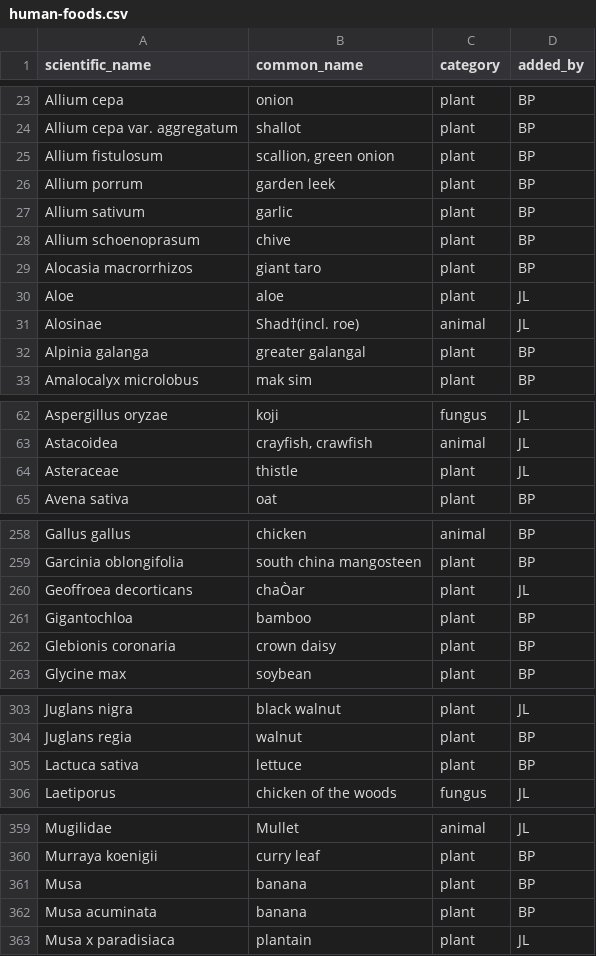
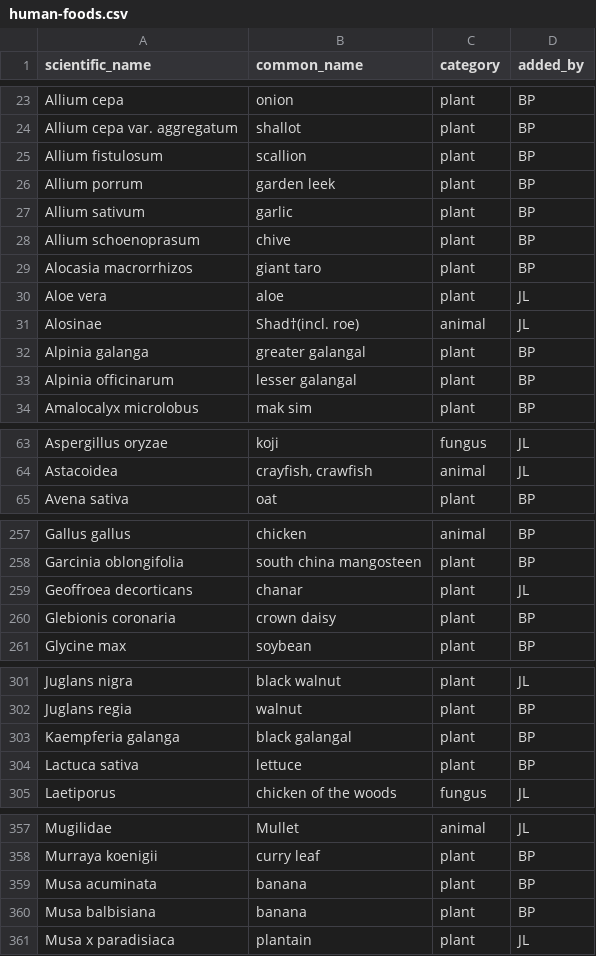
Before and after one commit to bpetrone/food-dbs, a CSV file: data/raw/human-foods.csv, drawn as a sheet; only a part is shown, gaps mark what is left out; the diff covers the shown part only.

Commit message:
Manual clean-up of plant category, remove cactus species and a few others to be re-added later

```diff
--- a/data/raw/human-foods.csv
+++ b/data/raw/human-foods.csv
@@ -24,3 +24,3 @@ Allium cepa,onion,plant,BP
 Allium cepa var. aggregatum,shallot,plant,BP
-Allium fistulosum,"scallion, green onion",plant,BP
+Allium fistulosum,scallion,plant,BP
 Allium porrum,garden leek,plant,BP
@@ -29,5 +29,6 @@ Allium schoenoprasum,chive,plant,BP
 Alocasia macrorrhizos,giant taro,plant,BP
-Aloe,aloe,plant,JL
+Aloe vera,aloe,plant,JL
 Alosinae,Shad†(incl. roe),animal,JL
 Alpinia galanga,greater galangal,plant,BP
+Alpinia officinarum,lesser galangal,plant,BP
 Amalocalyx microlobus,mak sim,plant,BP
@@ -63,3 +64,2 @@ Aspergillus oryzae,koji,fungus,JL
 Astacoidea,"crayfish, crawfish",animal,JL
-Asteraceae,thistle,plant,JL
 Avena sativa,oat,plant,BP
@@ -259,4 +258,3 @@ Gallus gallus,chicken,animal,BP
 Garcinia oblongifolia,south china mangosteen,plant,BP
-Geoffroea decorticans,chaÒar,plant,JL
-Gigantochloa,bamboo,plant,BP
+Geoffroea decorticans,chanar,plant,JL
 Glebionis coronaria,crown daisy,plant,BP
@@ -304,2 +302,3 @@ Juglans nigra,black walnut,plant,JL
 Juglans regia,walnut,plant,BP
+Kaempferia galanga,black galangal,plant,BP
 Lactuca sativa,lettuce,plant,BP
@@ -360,4 +358,4 @@ Mugilidae,Mullet,animal,JL
 Murraya koenigii,curry leaf,plant,BP
-Musa,banana,plant,BP
 Musa acuminata,banana,plant,BP
+Musa balbisiana,banana,plant,BP
 Musa x paradisiaca,plantain,plant,JL
```
Also changed, not shown: 14 added rows, 12 removed rows, 3 moved rows and 16 edited cells elsewhere in this file.
